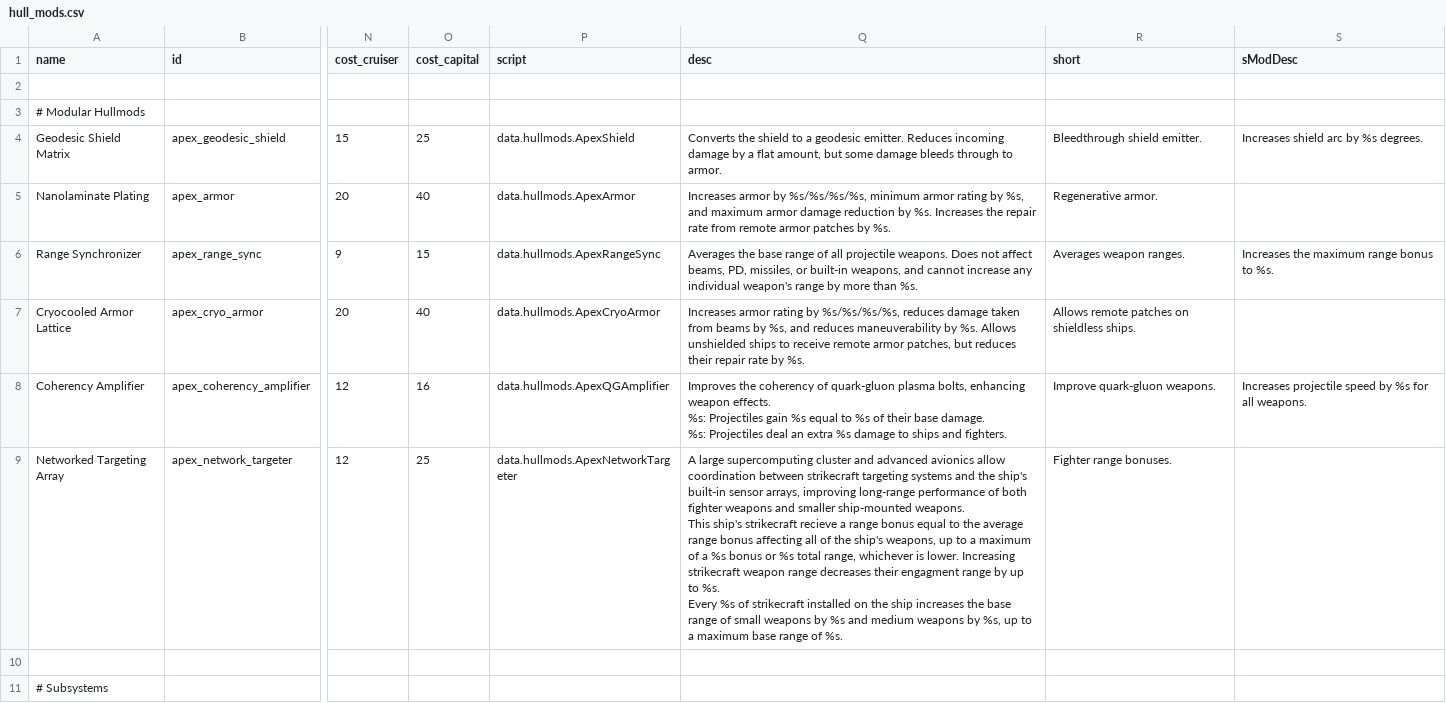
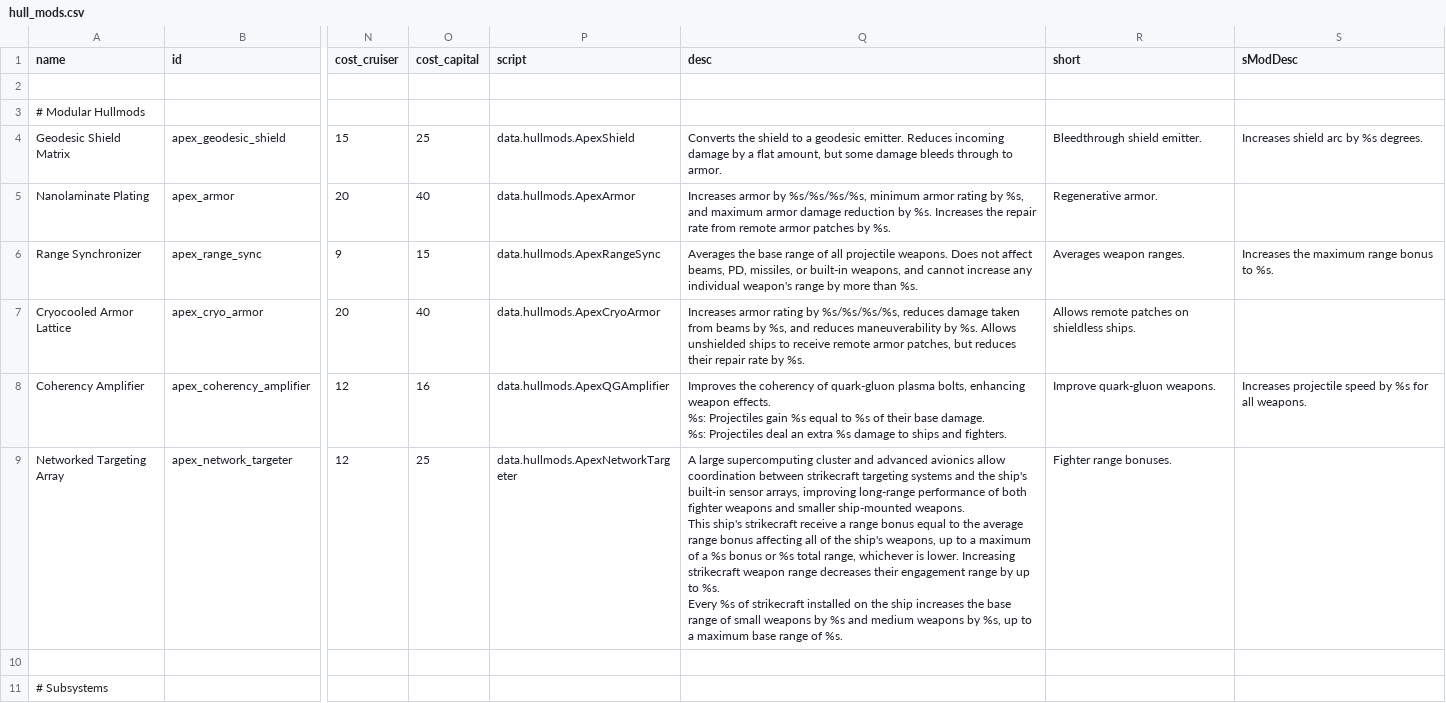
Before and after one commit to theDragn/ApexDesignCollective, a CSV file: data/hullmods/hull_mods.csv, drawn as a sheet; only a part is shown, gaps mark what is left out; the diff names each change by its address in the sheet, - before the commit and + after, or states it on an @@ line.

```diff
--- a/data/hullmods/hull_mods.csv
+++ b/data/hullmods/hull_mods.csv
-Q9 (desc): …ship's strikecraft recieve a range bonus equal to the average range bonus affecting all of the ship's weapons, up to a maximum of a %s bonus or %s total range, whichever is lower. Increasing strikecraft weapon range decreases their engagment range by…
+Q9 (desc): …ship's strikecraft receive a range bonus equal to the average range bonus affecting all of the ship's weapons, up to a maximum of a %s bonus or %s total range, whichever is lower. Increasing strikecraft weapon range decreases their engagement range by…
```
Also changed, not shown: data/strings/descriptions.csv, data/weapons/weapon_data.csv.
